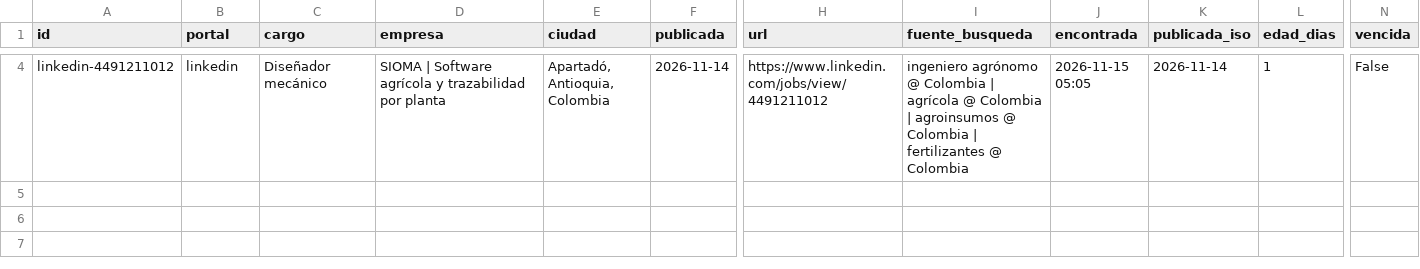
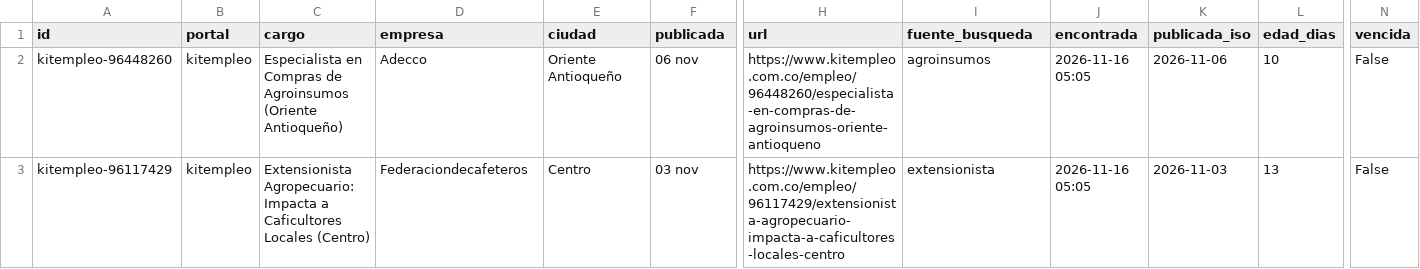
Before and after one commit to vargas9504/vacantes-agro-robot, a CSV file: data/nuevas.csv, drawn as a sheet; only a part is shown, gaps mark what is left out; removed rows and columns are numbered as before the commit, all else as after; rows hold the shown columns only; the diff covers the shown part only; the diff names each change by its address in the sheet, - before the commit and + after, or states it on an @@ line.

```diff
--- a/data/nuevas.csv
+++ b/data/nuevas.csv
-row 4: linkedin-4491211012 | linkedin | Diseñador mecánico | SIOMA | Software agrícola y trazabilidad por planta | Apartadó, Antioquia, Colombia | 2026-11-14 | https://www.linkedin.com/jobs/view/4491211012 | ingeniero agrónomo @ Colombia | agrícola @ Colombia | agroinsumos @ Colombia | fertilizantes @ Colombia | 2026-11-15 05:05 | 2026-11-14 | 1 | False
+row 2: kitempleo-96448260 | kitempleo | Especialista en Compras de Agroinsumos (Oriente Antioqueño) | Adecco | Oriente Antioqueño | 06 nov | https://www.kitempleo.com.co/empleo/96448260/especialista-en-compras-de-agroinsumos-oriente-antioqueno | agroinsumos | 2026-11-16 05:05 | 2026-11-06 | 10 | False
+row 3: kitempleo-96117429 | kitempleo | Extensionista Agropecuario: Impacta a Caficultores Locales (Centro) | Federaciondecafeteros | Centro | 03 nov | https://www.kitempleo.com.co/empleo/96117429/extensionista-agropecuario-impacta-a-caficultores-locales-centro | extensionista | 2026-11-16 05:05 | 2026-11-03 | 13 | False
```
Also changed, not shown: 2 removed rows elsewhere in this file, data/historial.csv, 6 other files.
